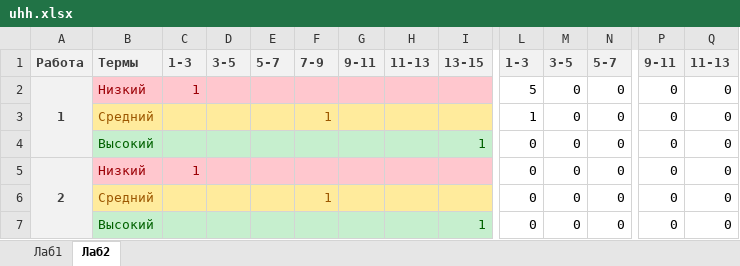
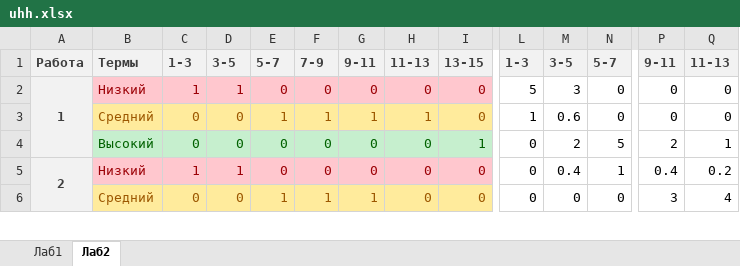
Before and after one commit to Silrec/gish, an Excel workbook: uhh.xlsx, sheet Лаб2, drawn as a sheet; only a part is shown, gaps mark what is left out; values as stored, in another font and other column widths than the file's, no borders; charts and pictures not drawn; removed rows and columns are numbered as before the commit, all else as after; rows hold the shown columns only; the diff covers the shown part only; the diff names each change by its address in the sheet, - before the commit and + after, or states it on an @@ line.

Commit message:
Update uhh.xlsx

```diff
--- a/uhh.xlsx (sheet Лаб2)
+++ b/uhh.xlsx (sheet Лаб2)
-D2: (empty)
+D2: 1
-E2: (empty)
+E2: 0
-F2: (empty)
+F2: 0
-G2: (empty)
+G2: 0
-H2: (empty)
+H2: 0
-I2:I3: (empty)
+I2:I3: 0
-M2: 0
+M2: 3
-C3: (empty)
+C3: 0
-D3: (empty)
+D3: 0
-E3: (empty)
+E3: 1
-G3: (empty)
+G3: 1
-H3: (empty)
+H3: 1
-M3: 0
+M3: 0.6
-row 4:  | Высокий |  |  |  |  |  |  | 1 | 0 | 0 | 0 | 0 | 0
+row 4:  | Высокий | 0 | 0 | 0 | 0 | 0 | 0 | 1 | 0 | 2 | 5 | 2 | 1
-D5: (empty)
+D5: 1
-E5: (empty)
+E5: 0
-F5: (empty)
+F5: 0
-G5: (empty)
+G5: 0
-H5:H6: (empty)
+H5:H6: 0
-I5:I6: (empty)
+I5:I6: 0
-M5: 0
+M5: 0.4
-N5: 0
+N5: 1
-P5: 0
+P5: 0.4
-Q5: 0
+Q5: 0.2
-C6: (empty)
+C6: 0
-D6: (empty)
+D6: 0
-E6: (empty)
+E6: 1
-G6: (empty)
+G6: 1
-P6: 0
+P6: 3
-Q6: 0
+Q6: 4
-row 7:  | Высокий |  |  |  |  |  |  | 1 | 0 | 0 | 0 | 0 | 0
```
Also changed, not shown: 46 added rows, 45 removed rows, 75 edited cells and cell formats elsewhere in this sheet, charts or pictures.
